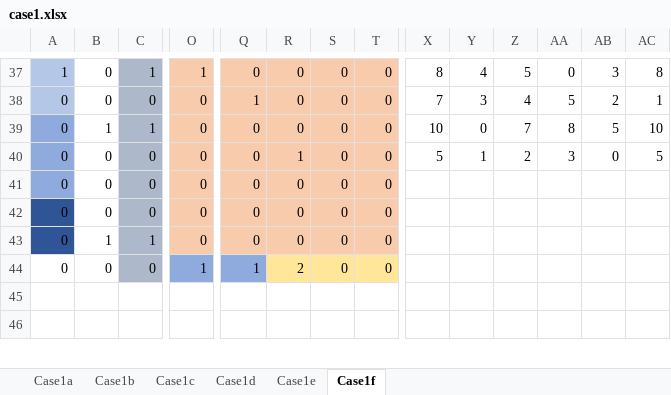
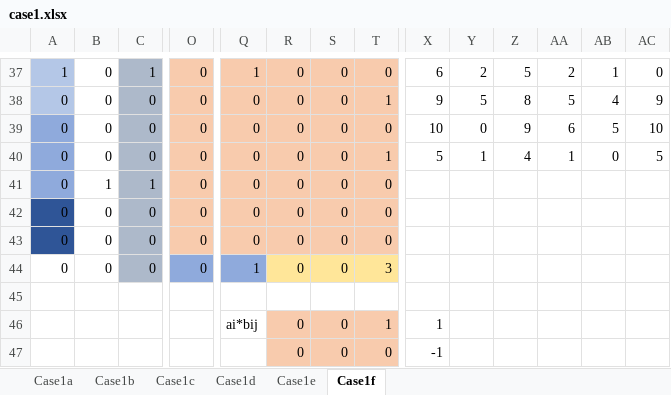
Before and after one commit to Shinpoo/w3go, an Excel workbook: case1.xlsx, sheet Case1f, drawn as a sheet; only a part is shown, gaps mark what is left out; the shorter side is filled out with more unchanged rows; values as stored, in another font and other column widths than the file's, no borders; table styles not drawn; rows hold the shown columns only; the diff covers the shown part only; the diff names each change by its address in the sheet, - before the commit and + after, or states it on an @@ line.

Commit message:
Added remaining constraint to case1f

```diff
--- a/case1.xlsx (sheet Case1f)
+++ b/case1.xlsx (sheet Case1f)
-O37: 1
+O37: 0
-Q37: 0
+Q37: 1
-X37: 8
+X37: 6
-Y37: 4
+Y37: 2
-AA37: 0
+AA37: 2
-AB37: 3
+AB37: 1
-AC37: 8
+AC37: 0
-Q38: 1
+Q38: 0
-T38: 0
+T38: 1
-X38: 7
+X38: 9
-Y38: 3
+Y38: 5
-Z38: 4
+Z38: 8
-AB38: 2
+AB38: 4
-AC38: 1
+AC38: 9
-B39: 1
+B39: 0
-C39: 1
+C39: 0
-Z39: 7
+Z39: 9
-AA39: 8
+AA39: 6
-R40: 1
+R40: 0
-T40: 0
+T40: 1
-Z40: 2
+Z40: 4
-AA40: 3
+AA40: 1
-B41: 0
+B41: 1
-C41: 0
+C41: 1
-B43: 1
+B43: 0
-C43: 1
+C43: 0
-O44: 1
+O44: 0
-R44: 2
+R44: 0
-T44: 0
+T44: 3
+row 45: (empty)
+row 46:  |  |  |  | ai*bij | 0 | 0 | 1 | 1
+row 47:  |  |  |  |  | 0 | 0 | 0 | -1
```
Also changed, not shown: 9 added rows, 12 removed rows, 66 edited cells and cell formats elsewhere in this sheet.
